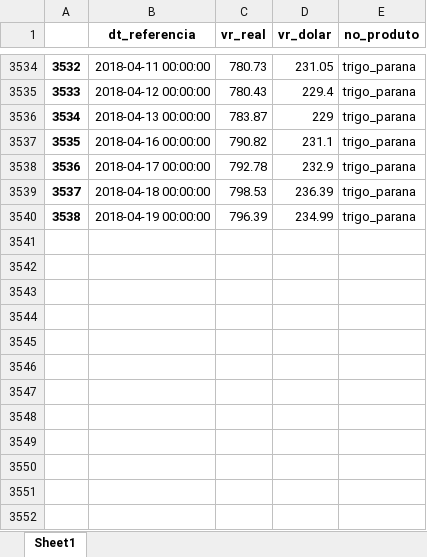
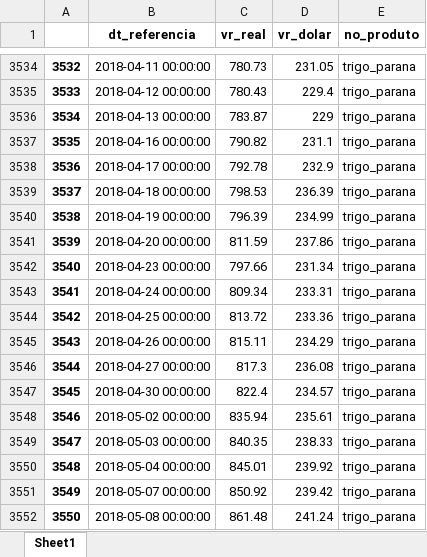
Before and after one commit to royopa/cepea_scraper, an Excel workbook: bases/precos_cepea_base.xlsx, sheet Sheet1, drawn as a sheet; only a part is shown, gaps mark what is left out; values as stored, in another font and other column widths than the file's, no borders; the diff names each change by its address in the sheet, - before the commit and + after, or states it on an @@ line.

```diff
--- a/bases/precos_cepea_base.xlsx (sheet Sheet1)
+++ b/bases/precos_cepea_base.xlsx (sheet Sheet1)
+row 3541: 3539 | 2018-04-20 00:00:00 | 811.59 | 237.86 | trigo_parana
+row 3542: 3540 | 2018-04-23 00:00:00 | 797.66 | 231.34 | trigo_parana
+row 3543: 3541 | 2018-04-24 00:00:00 | 809.34 | 233.31 | trigo_parana
+row 3544: 3542 | 2018-04-25 00:00:00 | 813.72 | 233.36 | trigo_parana
+row 3545: 3543 | 2018-04-26 00:00:00 | 815.11 | 234.29 | trigo_parana
+row 3546: 3544 | 2018-04-27 00:00:00 | 817.3 | 236.08 | trigo_parana
+row 3547: 3545 | 2018-04-30 00:00:00 | 822.4 | 234.57 | trigo_parana
+row 3548: 3546 | 2018-05-02 00:00:00 | 835.94 | 235.61 | trigo_parana
+row 3549: 3547 | 2018-05-03 00:00:00 | 840.35 | 238.33 | trigo_parana
+row 3550: 3548 | 2018-05-04 00:00:00 | 845.01 | 239.92 | trigo_parana
+row 3551: 3549 | 2018-05-07 00:00:00 | 850.92 | 239.42 | trigo_parana
+row 3552: 3550 | 2018-05-08 00:00:00 | 861.48 | 241.24 | trigo_parana
```
Also changed, not shown: 26 other files.
